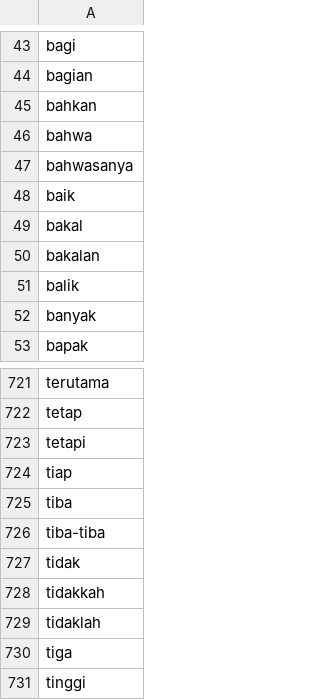
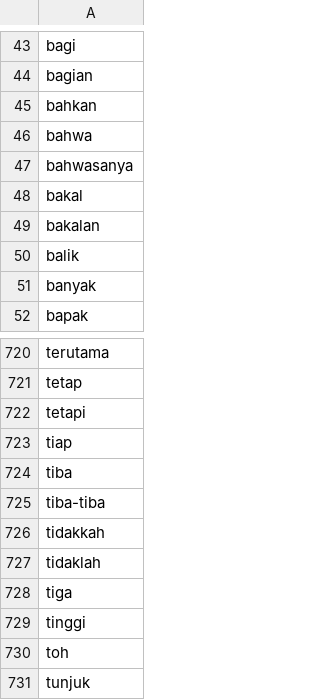
Before and after one commit to rfqma/skripsi, a CSV file: dictionaries/kamus_stopwords_1.csv, drawn as a sheet; only a part is shown, gaps mark what is left out; the shorter side is filled out with more unchanged rows.

```diff
--- a/dictionaries/kamus_stopwords_1.csv
+++ b/dictionaries/kamus_stopwords_1.csv
@@ -47,3 +47,2 @@ bahwa
 bahwasanya
-baik
 bakal
@@ -726,3 +725,2 @@ tiba
 tiba-tiba
-tidak
 tidakkah
```
Also changed, not shown: 5 other files.
